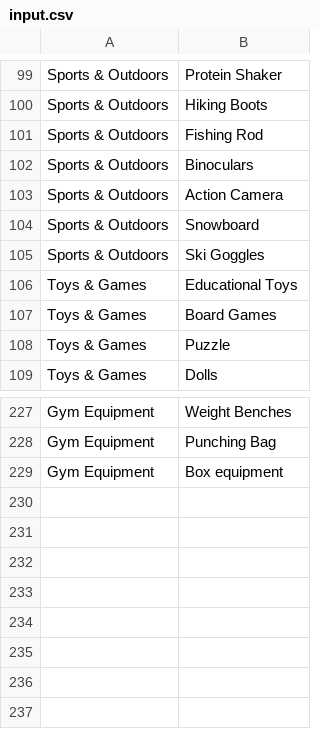
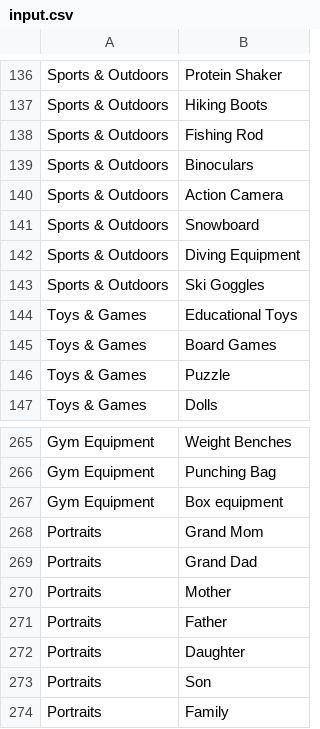
Before and after one commit to AlekseyKorshuk/image-gym, a CSV file: synthetic_dataset/product_photography/input.csv, drawn as a sheet; only a part is shown, gaps mark what is left out; the diff covers the shown part only.

```diff
--- a/synthetic_dataset/product_photography/input.csv
+++ b/synthetic_dataset/product_photography/input.csv
@@ -104,2 +141,3 @@ Sports & Outdoors,Action Camera
 Sports & Outdoors,Snowboard
+Sports & Outdoors,Diving Equipment
 Sports & Outdoors,Ski Goggles
@@ -229 +267,8 @@ Gym Equipment,Punching Bag
 Gym Equipment,Box equipment
+Portraits,Grand Mom
+Portraits,Grand Dad
+Portraits,Mother
+Portraits,Father
+Portraits,Daughter
+Portraits,Son
+Portraits,Family
```
Also changed, not shown: 37 added rows elsewhere in this file, 5 other files.
